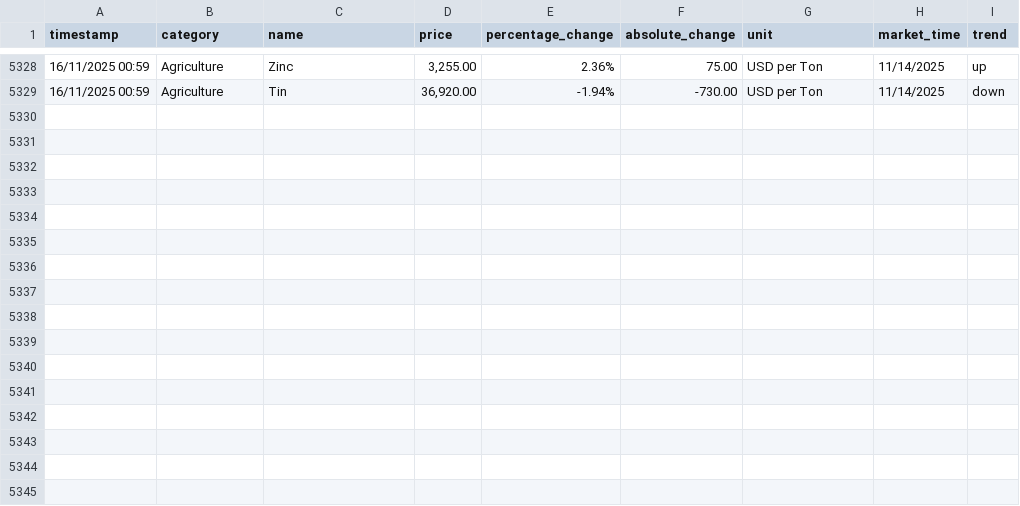
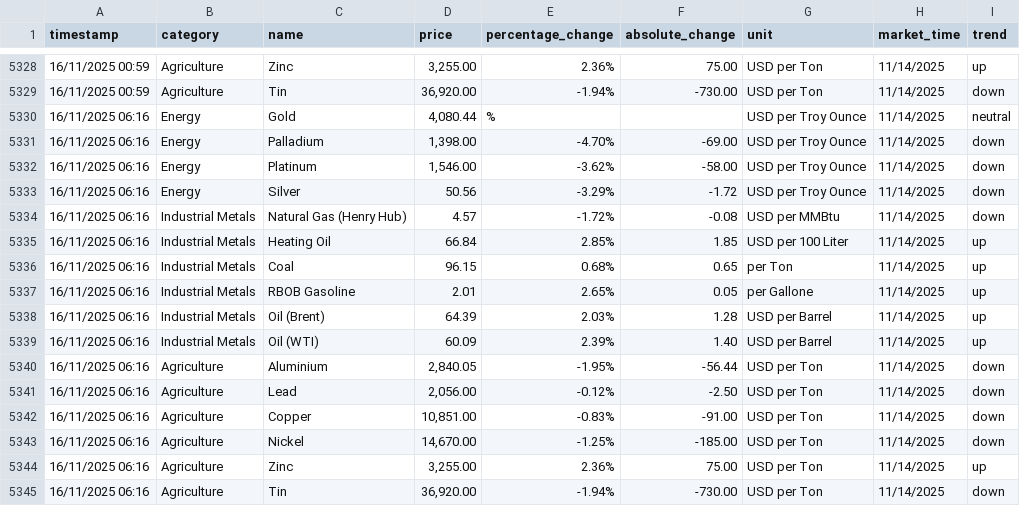
Before and after one commit to yiangostim/commodity-price-scraper, a CSV file: data/commodity_prices.csv, drawn as a sheet; only a part is shown, gaps mark what is left out.

```diff
--- a/data/commodity_prices.csv
+++ b/data/commodity_prices.csv
@@ -5329 +5329,17 @@ timestamp,category,name,price,percentage_change,absolute_change,unit,market_time
 16/11/2025 00:59,Agriculture,Tin,"36,920.00",-1.94%,-730.00,USD per Ton,11/14/2025,down
+16/11/2025 06:16,Energy,Gold,"4,080.44",%,,USD per Troy Ounce,11/14/2025,neutral
+16/11/2025 06:16,Energy,Palladium,"1,398.00",-4.70%,-69.00,USD per Troy Ounce,11/14/2025,down
+16/11/2025 06:16,Energy,Platinum,"1,546.00",-3.62%,-58.00,USD per Troy Ounce,11/14/2025,down
+16/11/2025 06:16,Energy,Silver,50.56,-3.29%,-1.72,USD per Troy Ounce,11/14/2025,down
+16/11/2025 06:16,Industrial Metals,Natural Gas (Henry Hub),4.57,-1.72%,-0.08,USD per MMBtu,11/14/2025,down
+16/11/2025 06:16,Industrial Metals,Heating Oil,66.84,2.85%,1.85,USD per 100 Liter,11/14/2025,up
+16/11/2025 06:16,Industrial Metals,Coal,96.15,0.68%,0.65,per Ton,11/14/2025,up
+16/11/2025 06:16,Industrial Metals,RBOB Gasoline,2.01,2.65%,0.05,per Gallone,11/14/2025,up
+16/11/2025 06:16,Industrial Metals,Oil (Brent),64.39,2.03%,1.28,USD per Barrel,11/14/2025,up
+16/11/2025 06:16,Industrial Metals,Oil (WTI),60.09,2.39%,1.40,USD per Barrel,11/14/2025,up
+16/11/2025 06:16,Agriculture,Aluminium,"2,840.05",-1.95%,-56.44,USD per Ton,11/14/2025,down
+16/11/2025 06:16,Agriculture,Lead,"2,056.00",-0.12%,-2.50,USD per Ton,11/14/2025,down
+16/11/2025 06:16,Agriculture,Copper,"10,851.00",-0.83%,-91.00,USD per Ton,11/14/2025,down
+16/11/2025 06:16,Agriculture,Nickel,"14,670.00",-1.25%,-185.00,USD per Ton,11/14/2025,down
+16/11/2025 06:16,Agriculture,Zinc,"3,255.00",2.36%,75.00,USD per Ton,11/14/2025,up
+16/11/2025 06:16,Agriculture,Tin,"36,920.00",-1.94%,-730.00,USD per Ton,11/14/2025,down
```
Also changed, not shown: 1 other file.
